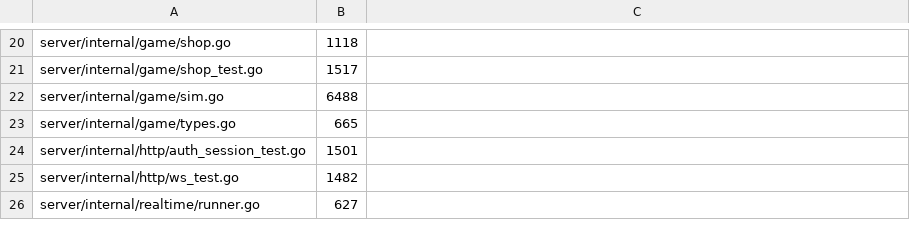
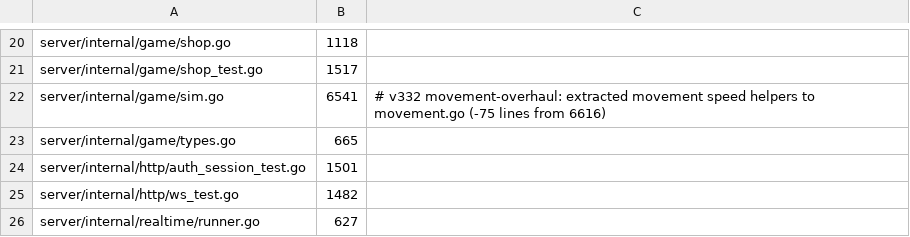
Before and after one commit to mmandrille/arpg-dev, a TSV file: .maintainability/file-size-baseline.tsv, drawn as a sheet; only a part is shown, gaps mark what is left out.

```diff
--- a/.maintainability/file-size-baseline.tsv
+++ b/.maintainability/file-size-baseline.tsv
@@ -21,3 +21,3 @@ server/internal/game/shop.go	1118
 server/internal/game/shop_test.go	1517
-server/internal/game/sim.go	6488
+server/internal/game/sim.go	6541	# v332 movement-overhaul: extracted movement speed helpers to movement.go (-75 lines from 6616)
 server/internal/game/types.go	665
```
Also changed, not shown: 2 other files.
